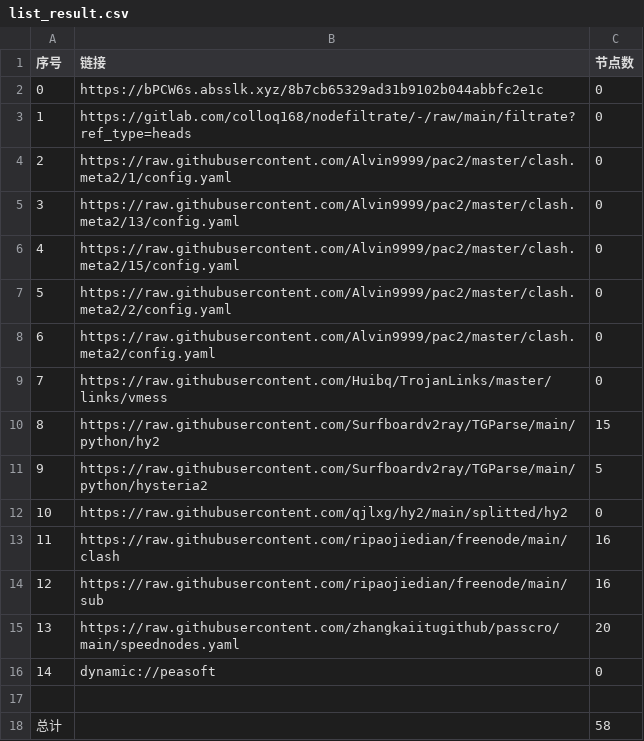
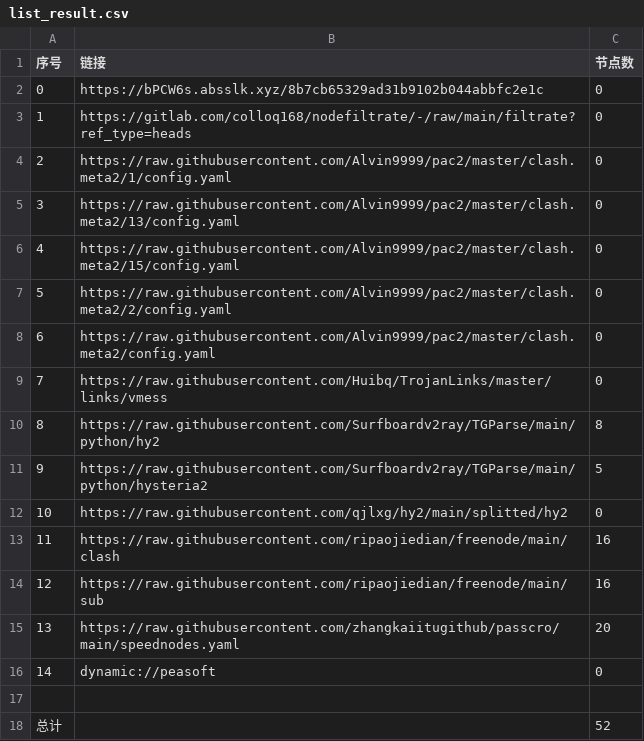
Before and after one commit to hanxiaochan/AutoMergePublicNodes, a CSV file: list_result.csv, drawn as a sheet.

```diff
--- a/list_result.csv
+++ b/list_result.csv
@@ -9,3 +9,3 @@
 7,https://raw.githubusercontent.com/Huibq/TrojanLinks/master/links/vmess,0
-8,https://raw.githubusercontent.com/Surfboardv2ray/TGParse/main/python/hy2,15
+8,https://raw.githubusercontent.com/Surfboardv2ray/TGParse/main/python/hy2,8
 9,https://raw.githubusercontent.com/Surfboardv2ray/TGParse/main/python/hysteria2,5
@@ -17,2 +17,2 @@
 
-总计,,58
+总计,,52
```
Also changed, not shown: 8 other files.
